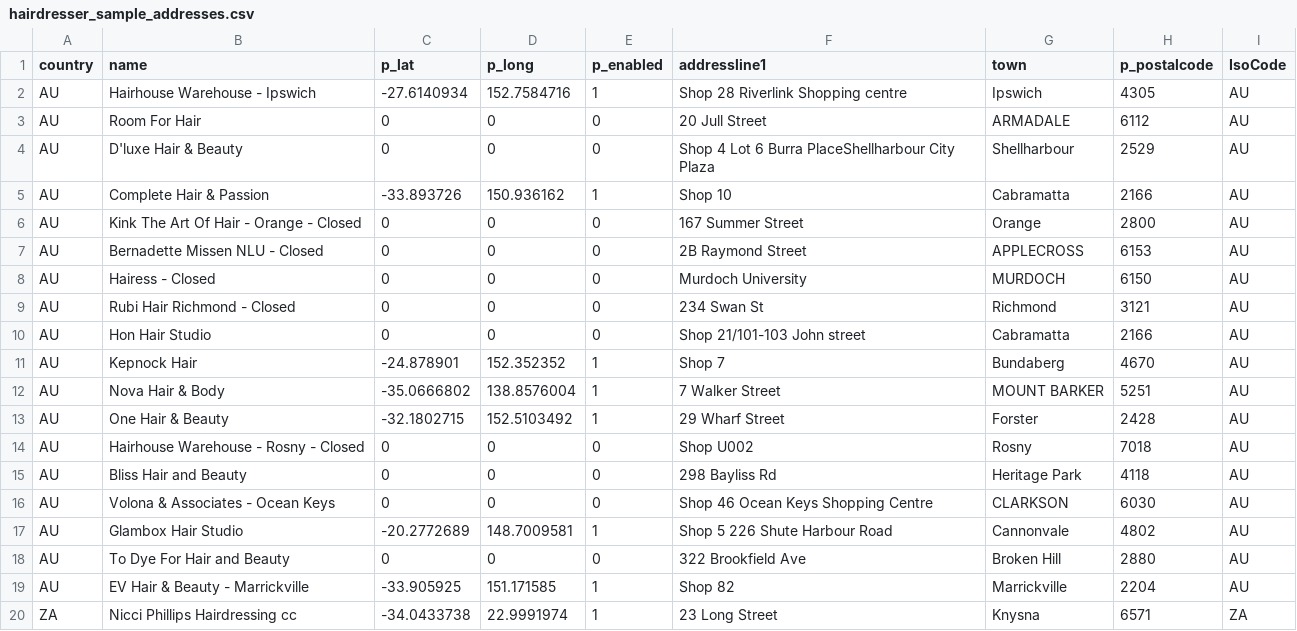
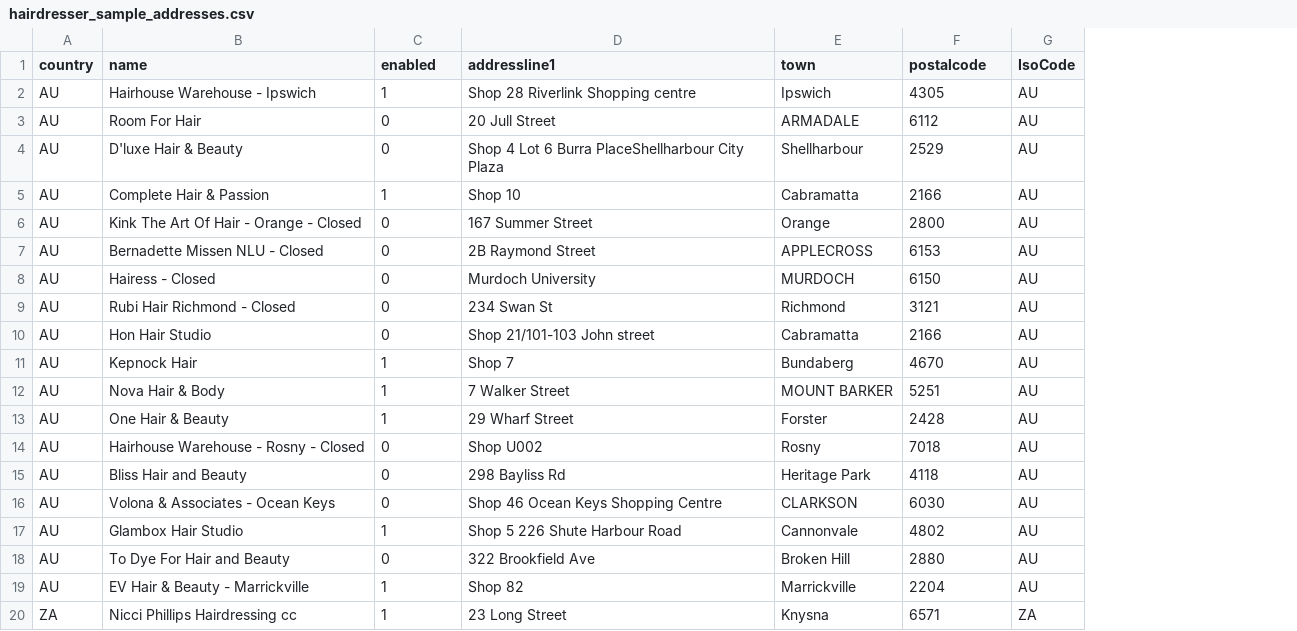
Before and after one commit to Woosmap/woosmap-samples, a CSV file: python-samples/batchgeocoding/hairdresser_sample_addresses.csv, drawn as a sheet; removed rows and columns are numbered as before the commit, all else as after; the diff names each change by its address in the sheet, - before the commit and + after, or states it on an @@ line.

Commit message:
refactoring of imput csv file and indent for python file

```diff
--- a/python-samples/batchgeocoding/hairdresser_sample_addresses.csv
+++ b/python-samples/batchgeocoding/hairdresser_sample_addresses.csv
-column C (p_lat), rows 2-20: -27.6140934 | 0 | 0 | -33.893726 | 0 | 0 | 0 | 0 | 0 | -24.878901 | -35.0666802 | -32.1802715 | 0 | 0 | 0 | -20.2772689 | 0 | -33.905925 | -34.0433738
-column D (p_long), rows 2-20: 152.7584716 | 0 | 0 | 150.936162 | 0 | 0 | 0 | 0 | 0 | 152.352352 | 138.8576004 | 152.5103492 | 0 | 0 | 0 | 148.7009581 | 0 | 151.171585 | 22.9991974
-C1: p_enabled
+C1: enabled
-F1: p_postalcode
+F1: postalcode
```
Also changed, not shown: 1 other file.
